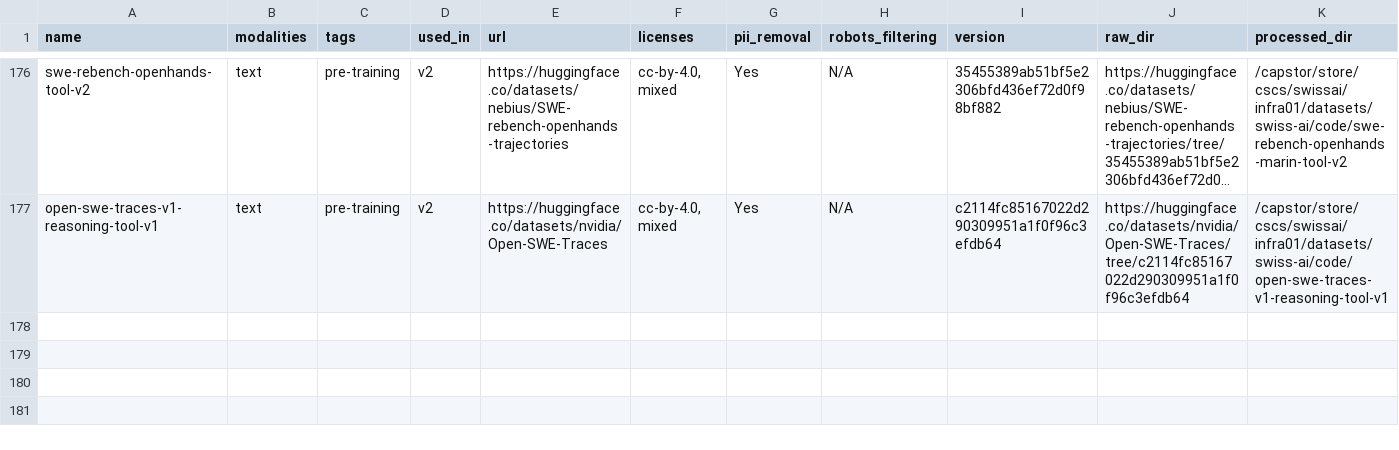
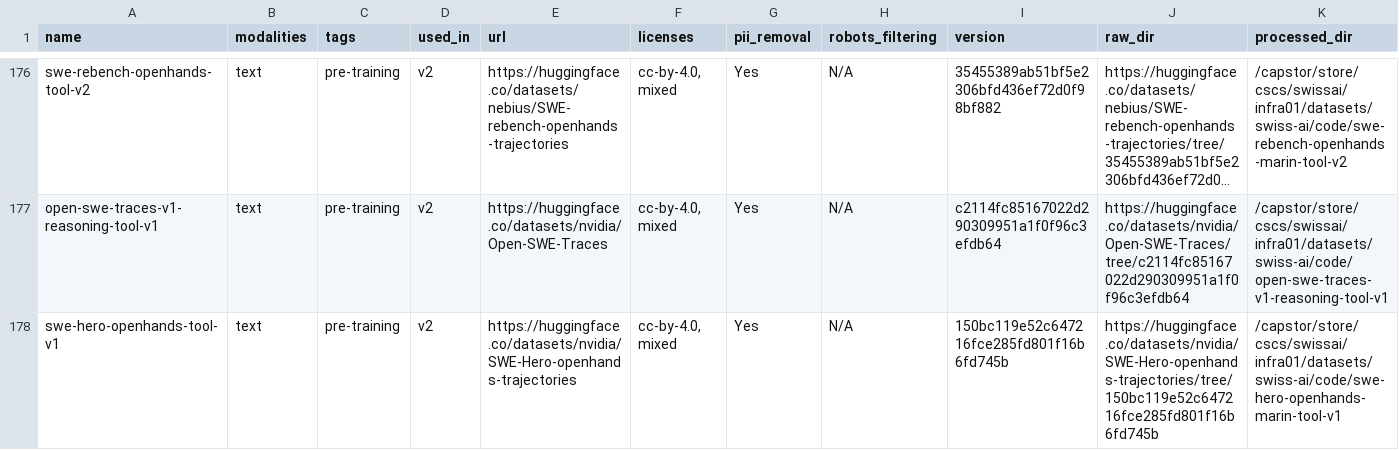
Before and after one commit to swiss-ai/apertus-data-transparency, a TSV file: Apertus dataset repository.tsv, drawn as a sheet; only a part is shown, gaps mark what is left out; long unchanged cells end in …; rows hold the shown columns only; the diff names each change by its address in the sheet, - before the commit and + after, or states it on an @@ line.

```diff
--- a/Apertus dataset repository.tsv
+++ b/Apertus dataset repository.tsv
+row 178: swe-hero-openhands-tool-v1 | text | pre-training | v2 | https://huggingface.co/datasets/nvidia/SWE-Hero-openhands-trajectories | cc-by-4.0, mixed | Yes | N/A | 150bc119e52c647216fce285fd801f16b6fd745b | https://huggingface.co/datasets/nvidia/SWE-Hero-openhands-trajectories/tree/150bc119e52c647216fce285fd801f16b6fd745b | /capstor/store/cscs/swissai/infra01/datasets/swiss-ai/code/swe-hero-openhands-marin-tool-v1
```
